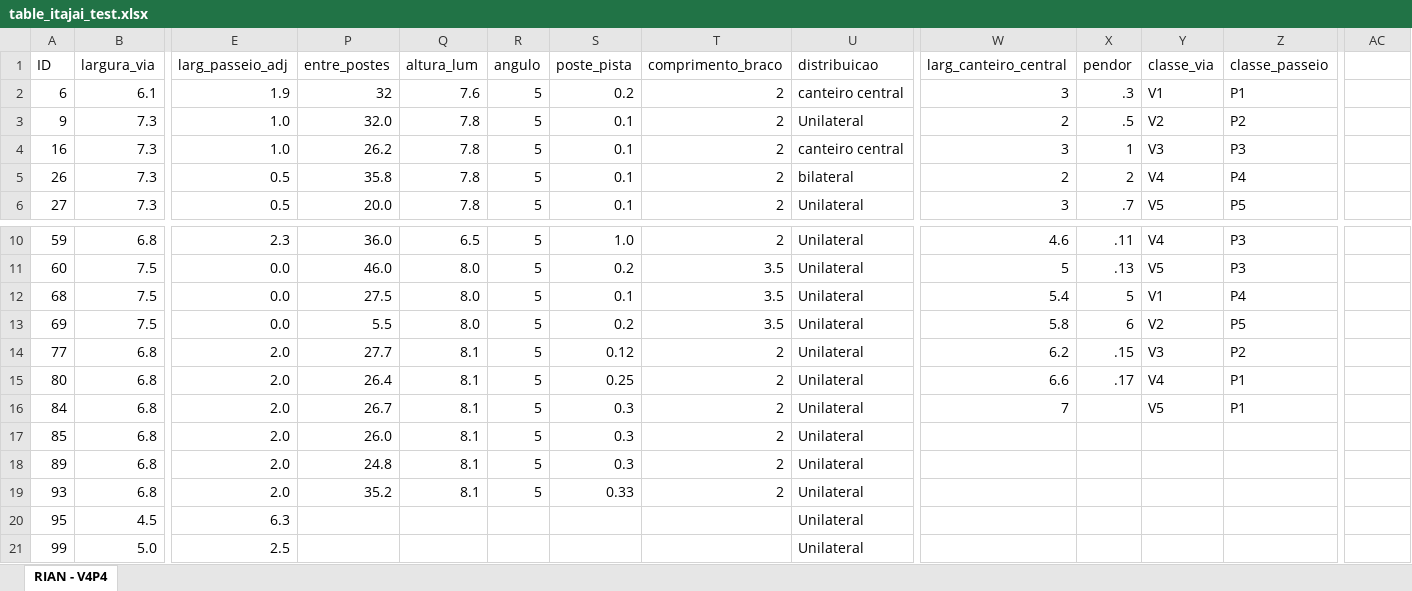
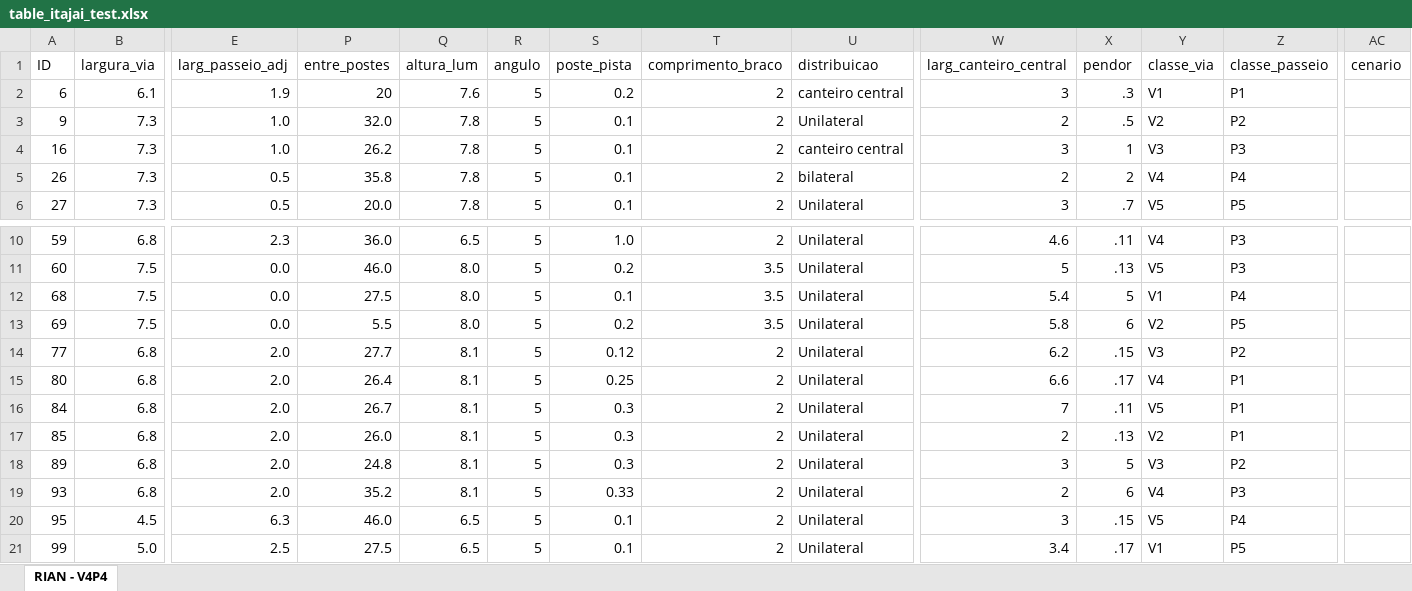
Before and after one commit to RianMarcos/AUTOMATIZACAO_DIALUX_ITAJAI, an Excel workbook: table_itajai_test.xlsx, sheet RIAN - V4P4, drawn as a sheet; only a part is shown, gaps mark what is left out; values as stored, in another font and other column widths than the file's, no cell formats; the diff covers the shown part only; the diff names each change by its address in the sheet, - before the commit and + after, or states it on an @@ line.

```diff
--- a/table_itajai_test.xlsx (sheet RIAN - V4P4)
+++ b/table_itajai_test.xlsx (sheet RIAN - V4P4)
-AC1: (empty)
+AC1: cenario
-P2 (entre_postes): 32
+P2 (entre_postes): 20
-X16 (pendor): (empty)
+X16 (pendor): .11
-W17 (larg_canteiro_central): (empty)
+W17 (larg_canteiro_central): 2
-X17 (pendor): (empty)
+X17 (pendor): .13
-Y17 (classe_via): (empty)
+Y17 (classe_via): V2
-Z17 (classe_passeio): (empty)
+Z17 (classe_passeio): P1
-W18 (larg_canteiro_central): (empty)
+W18 (larg_canteiro_central): 3
-X18 (pendor): (empty)
+X18 (pendor): 5
-Y18 (classe_via): (empty)
+Y18 (classe_via): V3
-Z18 (classe_passeio): (empty)
+Z18 (classe_passeio): P2
-W19 (larg_canteiro_central): (empty)
+W19 (larg_canteiro_central): 2
-X19 (pendor): (empty)
+X19 (pendor): 6
-Y19 (classe_via): (empty)
+Y19 (classe_via): V4
-Z19 (classe_passeio): (empty)
+Z19 (classe_passeio): P3
-P20 (entre_postes): (empty)
+P20 (entre_postes): 46.0
-Q20:Q21 (altura_lum): (empty)
+Q20:Q21 (altura_lum): 6.5
-R20:R21 (angulo): (empty)
+R20:R21 (angulo): 5
-S20:S21 (poste_pista): (empty)
+S20:S21 (poste_pista): 0.1
-T20:T21 (comprimento_braco): (empty)
+T20:T21 (comprimento_braco): 2
-W20 (larg_canteiro_central): (empty)
+W20 (larg_canteiro_central): 3
-X20 (pendor): (empty)
+X20 (pendor): .15
-Y20 (classe_via): (empty)
+Y20 (classe_via): V5
-Z20 (classe_passeio): (empty)
+Z20 (classe_passeio): P4
-P21 (entre_postes): (empty)
+P21 (entre_postes): 27.5
-W21 (larg_canteiro_central): (empty)
+W21 (larg_canteiro_central): 3.4
-X21 (pendor): (empty)
+X21 (pendor): .17
-Y21 (classe_via): (empty)
+Y21 (classe_via): V1
-Z21 (classe_passeio): (empty)
+Z21 (classe_passeio): P5
```
Also changed, not shown: 1 removed row and 162 edited cells elsewhere in this sheet, cell formats, table_itajai_test_atualizada.xlsx, 1 other file.
